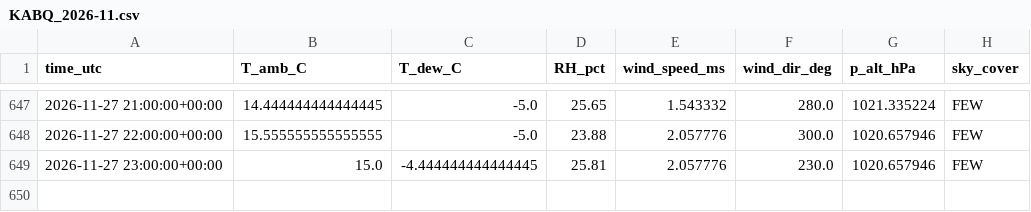
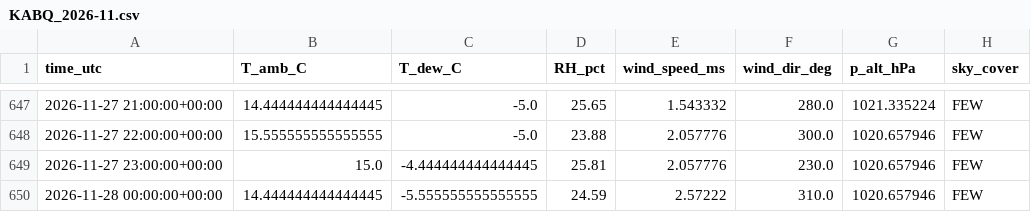
Before and after one commit to pratikrajpandey1/Live_Temperature_LSTM, a CSV file: data/obs/KABQ_2026-11.csv, drawn as a sheet; only a part is shown, gaps mark what is left out.

```diff
--- a/data/obs/KABQ_2026-11.csv
+++ b/data/obs/KABQ_2026-11.csv
@@ -649 +649,2 @@ time_utc,T_amb_C,T_dew_C,RH_pct,wind_speed_ms,wind_dir_deg,p_alt_hPa,sky_cover
 2026-11-27 23:00:00+00:00,15.0,-4.444444444444445,25.81,2.057776,230.0,1020.657946,FEW
+2026-11-28 00:00:00+00:00,14.444444444444445,-5.555555555555555,24.59,2.57222,310.0,1020.657946,FEW
```
Also changed, not shown: 3 other files.
